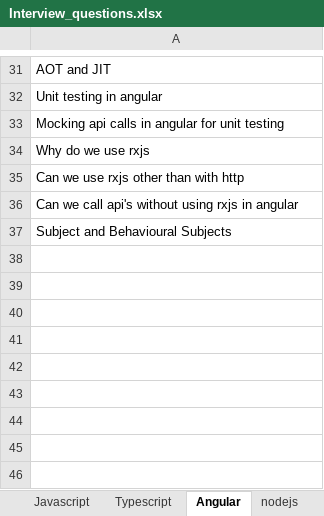
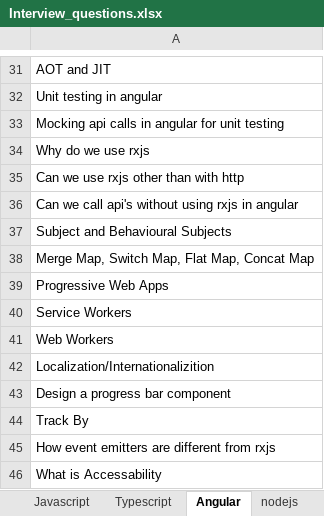
Before and after one commit to SAITEJACHADUVULA/Interview, an Excel workbook: Interview_questions.xlsx, sheet Angular, drawn as a sheet; only a part is shown, gaps mark what is left out; values as stored, in another font and other column widths than the file's, no borders; the diff names each change by its address in the sheet, - before the commit and + after, or states it on an @@ line.

Commit message:
wipro interview

```diff
--- a/Interview_questions.xlsx (sheet Angular)
+++ b/Interview_questions.xlsx (sheet Angular)
+row 38: Merge Map, Switch Map, Flat Map, Concat Map
+row 39: Progressive Web Apps
+row 40: Service Workers
+row 41: Web Workers
+row 42: Localization/Internationalizition
+row 43: Design a progress bar component
+row 44: Track By
+row 45: How event emitters are different from rxjs
+row 46: What is Accessability
```
Also changed, not shown: sheet Design Patterns, sheet State Management, sheet Javascript, other sheet tabs.
